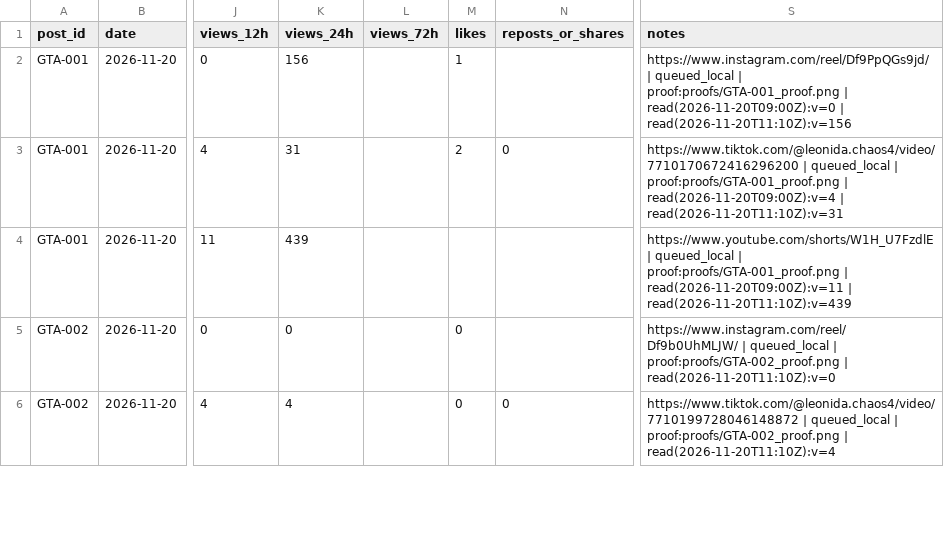
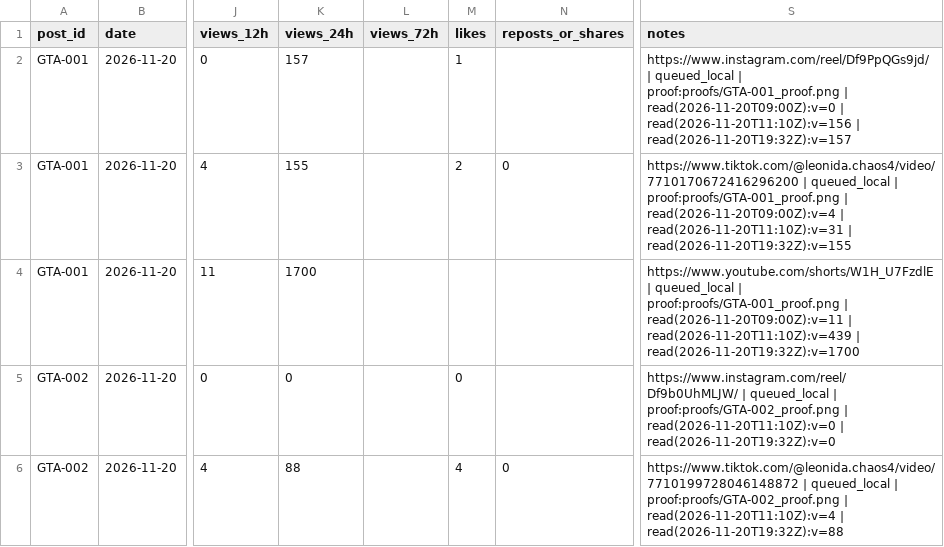
Before and after one commit to MAYOR-G/gta6-clipping-page, a CSV file: scoreboard.csv, drawn as a sheet; only a part is shown, gaps mark what is left out; the diff covers the shown part only; the diff names each change by its address in the sheet, - before the commit and + after, or states it on an @@ line.

```diff
--- a/scoreboard.csv
+++ b/scoreboard.csv
-K2 (views_24h): 156
+K2 (views_24h): 157
-S2 (notes): …| read(2026-11-20T11:10Z):v=156
+S2 (notes): …| read(2026-11-20T11:10Z):v=156 | read(2026-11-20T19:32Z):v=157
-K3 (views_24h): 31
+K3 (views_24h): 155
-S3 (notes): …| read(2026-11-20T11:10Z):v=31
+S3 (notes): …| read(2026-11-20T11:10Z):v=31 | read(2026-11-20T19:32Z):v=155
-K4 (views_24h): 439
+K4 (views_24h): 1700
-S4 (notes): …| read(2026-11-20T11:10Z):v=439
+S4 (notes): …| read(2026-11-20T11:10Z):v=439 | read(2026-11-20T19:32Z):v=1700
-S5 (notes): …| read(2026-11-20T11:10Z):v=0
+S5 (notes): …| read(2026-11-20T11:10Z):v=0 | read(2026-11-20T19:32Z):v=0
-K6 (views_24h): 4
+K6 (views_24h): 88
-M6 (likes): 0
+M6 (likes): 4
-S6 (notes): …| read(2026-11-20T11:10Z):v=4
+S6 (notes): …| read(2026-11-20T11:10Z):v=4 | read(2026-11-20T19:32Z):v=88
```
Also changed, not shown: 17 edited cells elsewhere in this file, 2 other files.
